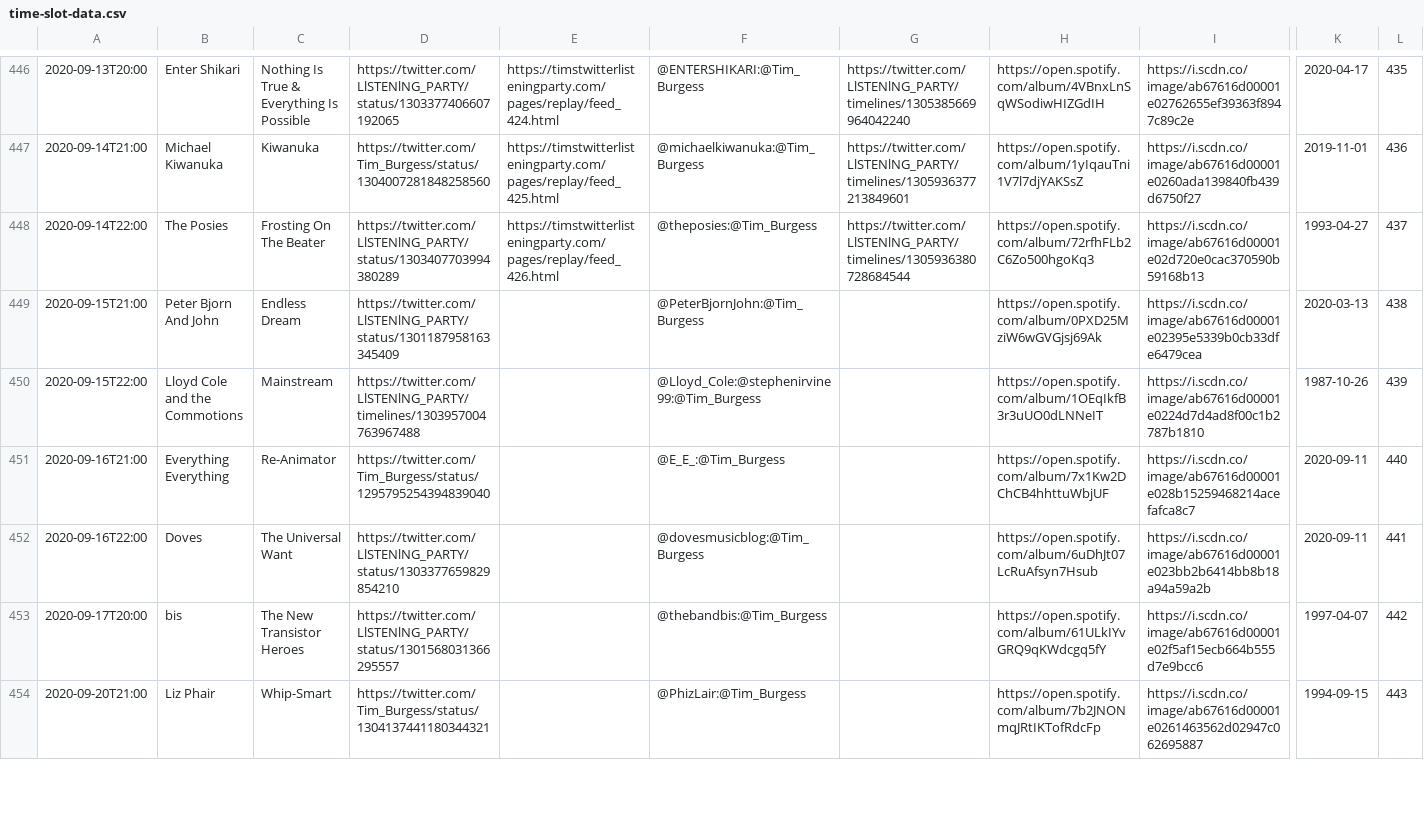
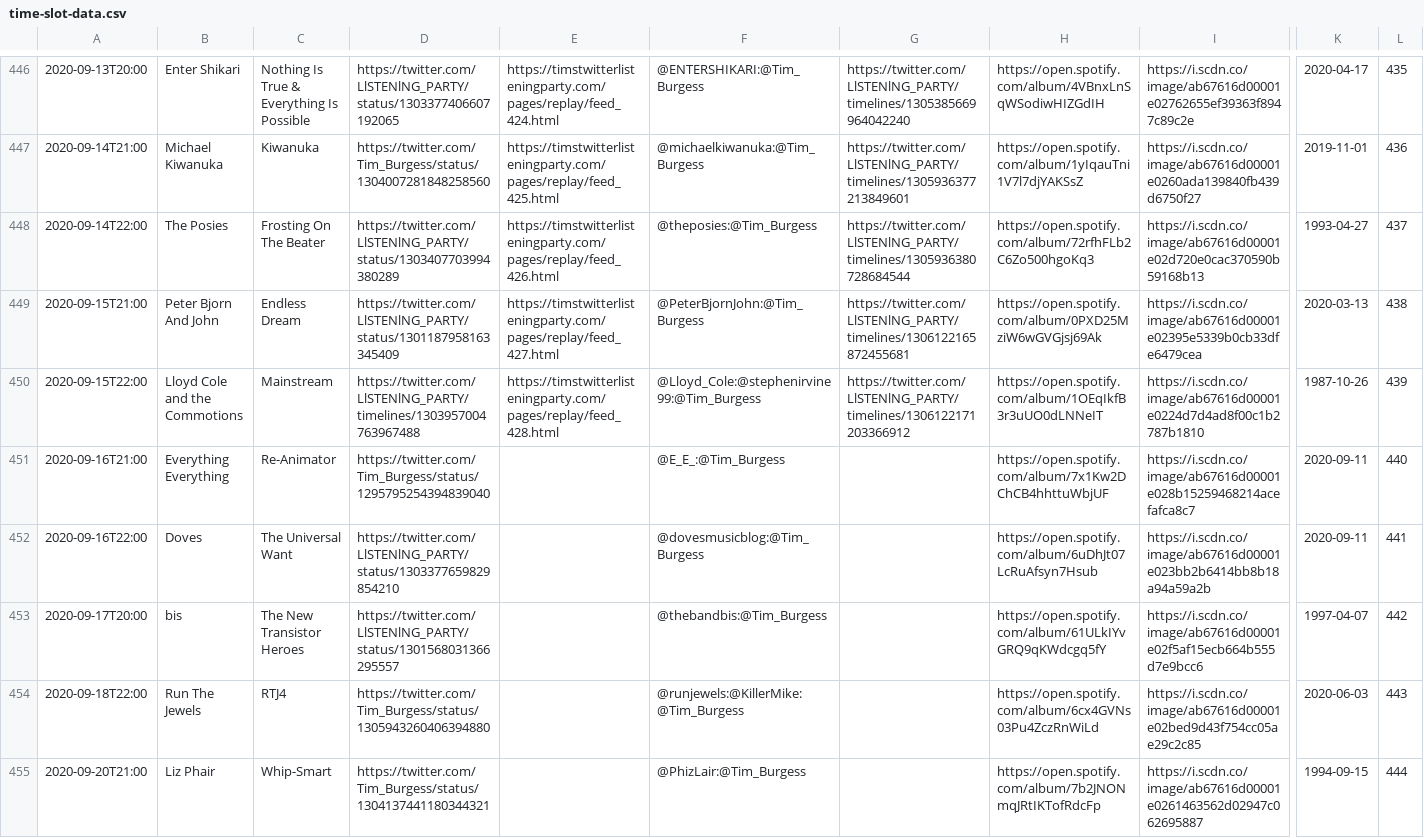
Before and after one commit to matbroughty/timstwitterlisteningparty, a CSV file: data/time-slot-data.csv, drawn as a sheet; only a part is shown, gaps mark what is left out; addresses are those after the commit; rows hold the shown columns only; the diff covers the shown part only; the diff names each change by its address in the sheet, - before the commit and + after, or states it on an @@ line.

Commit message:
collection 15th Sep + RTJ4 + Divine Comedy and added Lliseningparty twitter account to tweeter list for today's listening parties

```diff
--- a/data/time-slot-data.csv
+++ b/data/time-slot-data.csv
-E449: (empty)
+E449: https://timstwitterlisteningparty.com/pages/replay/feed_427.html
-G449: (empty)
+G449: https://twitter.com/LlSTENlNG_PARTY/timelines/1306122165872455681
-E450: (empty)
+E450: https://timstwitterlisteningparty.com/pages/replay/feed_428.html
-G450: (empty)
+G450: https://twitter.com/LlSTENlNG_PARTY/timelines/1306122171203366912
+row 454: 2020-09-18T22:00 | Run The Jewels | RTJ4 | https://twitter.com/Tim_Burgess/status/1305943260406394880 |  | @runjewels:@KillerMike:@Tim_Burgess |  | https://open.spotify.com/album/6cx4GVNs03Pu4ZczRnWiLd | https://i.scdn.co/image/ab67616d00001e02bed9d43f754cc05ae29c2c85 | 2020-06-03 | 443
-L455: 443
+L455: 444
```
Also changed, not shown: 2 added rows and 4 edited cells elsewhere in this file, 8 other files.
